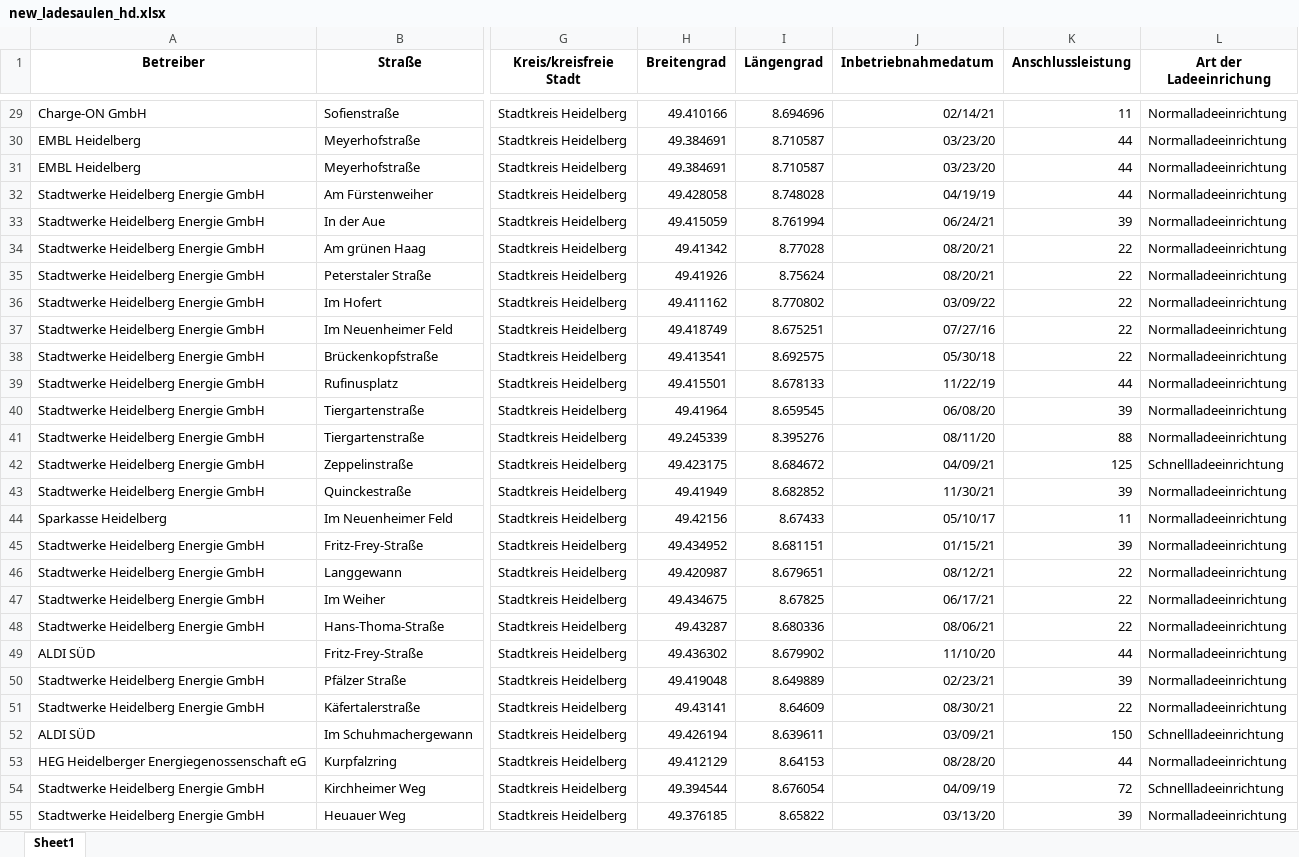
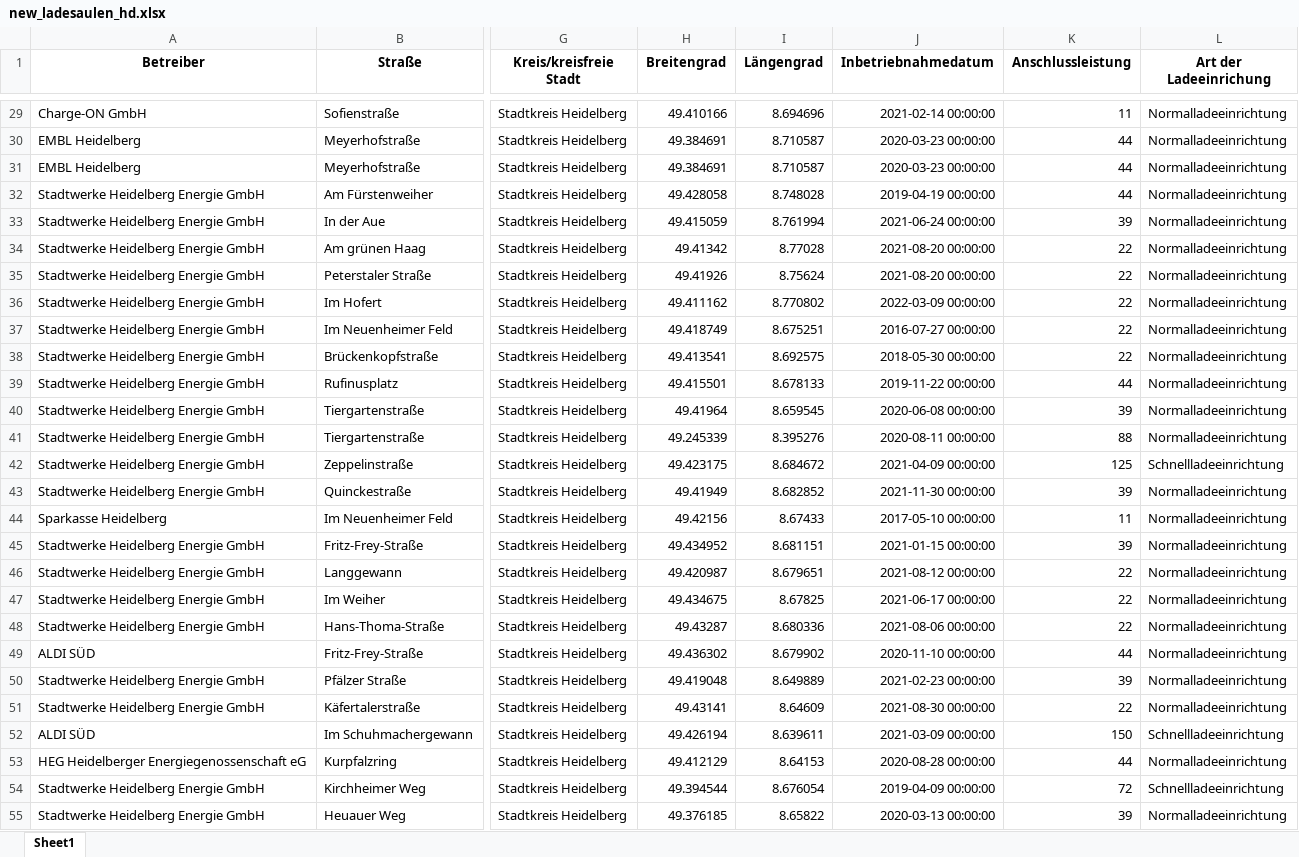
Before and after one commit to dogan-the-analyst/Charging_Stations_in_Heidelberg, an Excel workbook: datas/new_ladesaulen_hd.xlsx, sheet Sheet1, drawn as a sheet; only a part is shown, gaps mark what is left out; values as stored, in another font and other column widths than the file's, no borders; the diff covers the shown part only; the diff names each change by its address in the sheet, - before the commit and + after, or states it on an @@ line.

```diff
--- a/datas/new_ladesaulen_hd.xlsx (sheet Sheet1)
+++ b/datas/new_ladesaulen_hd.xlsx (sheet Sheet1)
-J29 (Inbetriebnahmedatum): 02/14/21
+J29 (Inbetriebnahmedatum): 2021-02-14 00:00:00
-J30:J31 (Inbetriebnahmedatum): 03/23/20
+J30:J31 (Inbetriebnahmedatum): 2020-03-23 00:00:00
-J32 (Inbetriebnahmedatum): 04/19/19
+J32 (Inbetriebnahmedatum): 2019-04-19 00:00:00
-J33 (Inbetriebnahmedatum): 06/24/21
+J33 (Inbetriebnahmedatum): 2021-06-24 00:00:00
-J34:J35 (Inbetriebnahmedatum): 08/20/21
+J34:J35 (Inbetriebnahmedatum): 2021-08-20 00:00:00
-J36 (Inbetriebnahmedatum): 03/09/22
+J36 (Inbetriebnahmedatum): 2022-03-09 00:00:00
-J37 (Inbetriebnahmedatum): 07/27/16
+J37 (Inbetriebnahmedatum): 2016-07-27 00:00:00
-J38 (Inbetriebnahmedatum): 05/30/18
+J38 (Inbetriebnahmedatum): 2018-05-30 00:00:00
-J39 (Inbetriebnahmedatum): 11/22/19
+J39 (Inbetriebnahmedatum): 2019-11-22 00:00:00
-J40 (Inbetriebnahmedatum): 06/08/20
+J40 (Inbetriebnahmedatum): 2020-06-08 00:00:00
-J41 (Inbetriebnahmedatum): 08/11/20
+J41 (Inbetriebnahmedatum): 2020-08-11 00:00:00
-J42 (Inbetriebnahmedatum): 04/09/21
+J42 (Inbetriebnahmedatum): 2021-04-09 00:00:00
-J43 (Inbetriebnahmedatum): 11/30/21
+J43 (Inbetriebnahmedatum): 2021-11-30 00:00:00
-J44 (Inbetriebnahmedatum): 05/10/17
+J44 (Inbetriebnahmedatum): 2017-05-10 00:00:00
-J45 (Inbetriebnahmedatum): 01/15/21
+J45 (Inbetriebnahmedatum): 2021-01-15 00:00:00
-J46 (Inbetriebnahmedatum): 08/12/21
+J46 (Inbetriebnahmedatum): 2021-08-12 00:00:00
-J47 (Inbetriebnahmedatum): 06/17/21
+J47 (Inbetriebnahmedatum): 2021-06-17 00:00:00
-J48 (Inbetriebnahmedatum): 08/06/21
+J48 (Inbetriebnahmedatum): 2021-08-06 00:00:00
-J49 (Inbetriebnahmedatum): 11/10/20
+J49 (Inbetriebnahmedatum): 2020-11-10 00:00:00
-J50 (Inbetriebnahmedatum): 02/23/21
+J50 (Inbetriebnahmedatum): 2021-02-23 00:00:00
-J51 (Inbetriebnahmedatum): 08/30/21
+J51 (Inbetriebnahmedatum): 2021-08-30 00:00:00
-J52 (Inbetriebnahmedatum): 03/09/21
+J52 (Inbetriebnahmedatum): 2021-03-09 00:00:00
-J53 (Inbetriebnahmedatum): 08/28/20
+J53 (Inbetriebnahmedatum): 2020-08-28 00:00:00
-J54 (Inbetriebnahmedatum): 04/09/19
+J54 (Inbetriebnahmedatum): 2019-04-09 00:00:00
-J55 (Inbetriebnahmedatum): 03/13/20
+J55 (Inbetriebnahmedatum): 2020-03-13 00:00:00
```
Also changed, not shown: 48 edited cells elsewhere in this sheet, 2 other files.
